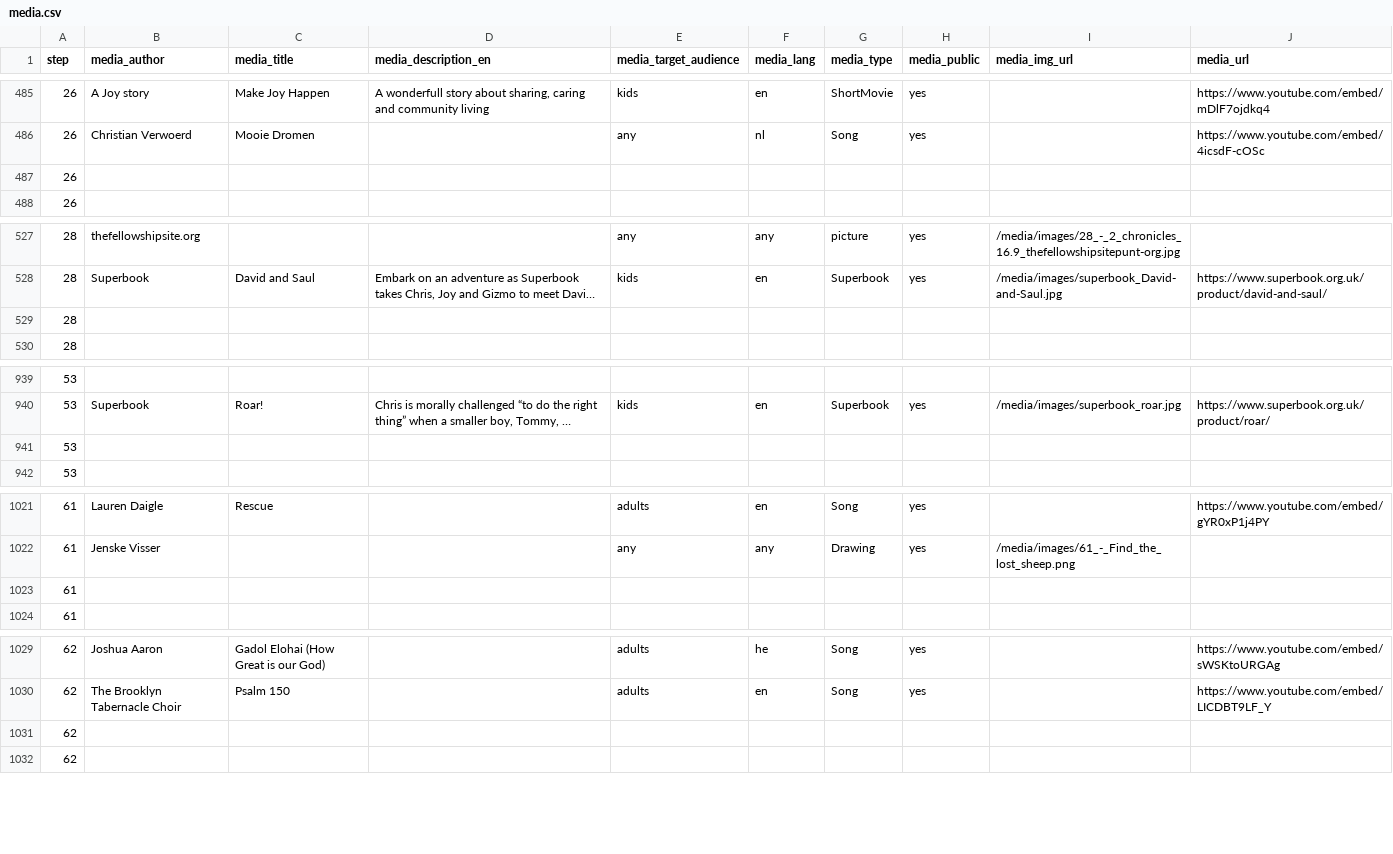
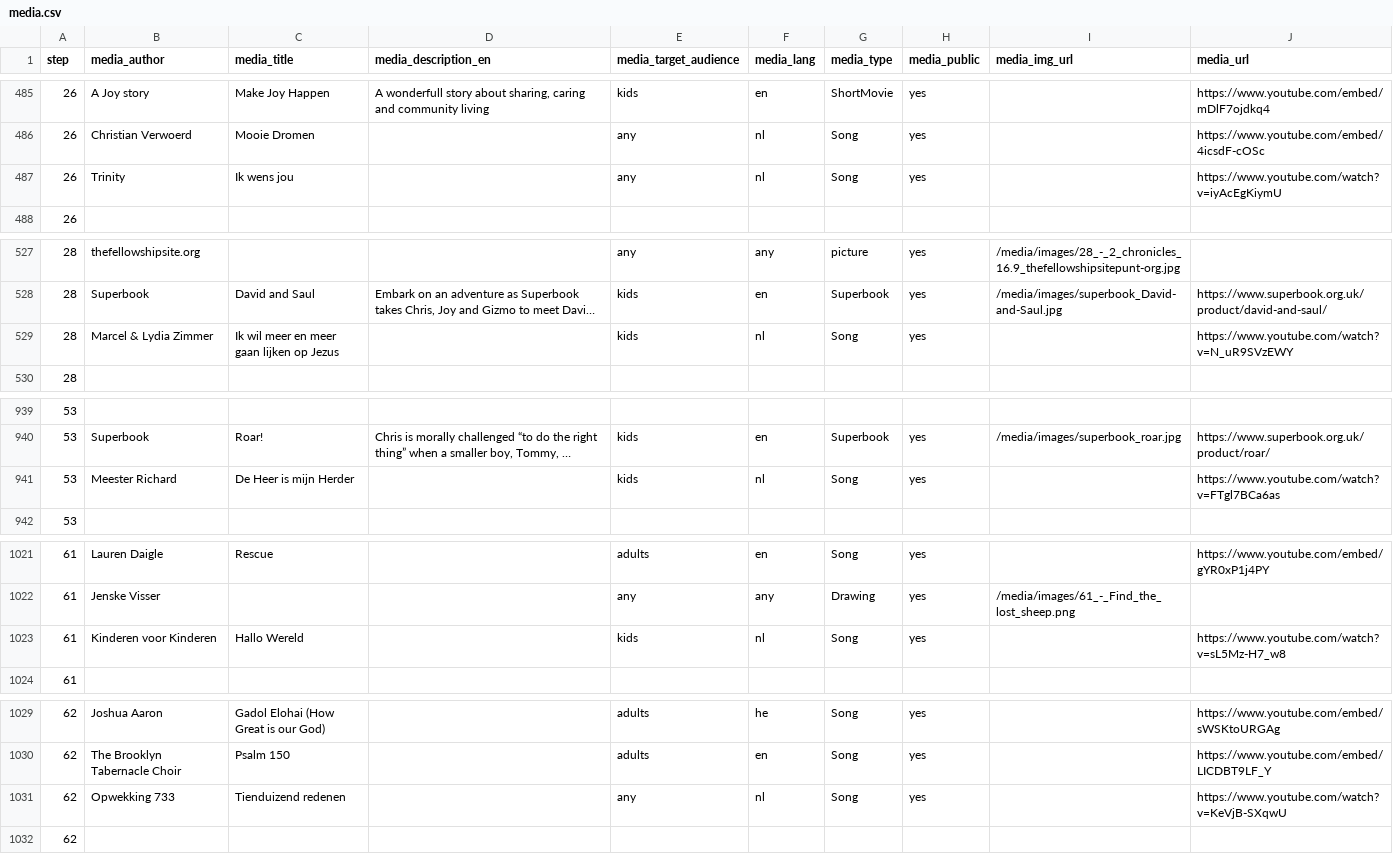
Before and after one commit to walkasjesus/walkasjesus_media, a CSV file: media.csv, drawn as a sheet; only a part is shown, gaps mark what is left out; long unchanged cells end in …; removed rows and columns are numbered as before the commit, all else as after; the diff covers the shown part only; the diff names each change by its address in the sheet, - before the commit and + after, or states it on an @@ line.

```diff
--- a/media.csv
+++ b/media.csv
-row 487: 26
+row 487: 26 | Trinity | Ik wens jou |  | any | nl | Song | yes |  | https://www.youtube.com/watch?v=iyAcEgKiymU
-row 529: 28
+row 529: 28 | Marcel & Lydia Zimmer | Ik wil meer en meer gaan lijken op Jezus |  | kids | nl | Song | yes |  | https://www.youtube.com/watch?v=N_uR9SVzEWY
-row 941: 53
+row 941: 53 | Meester Richard | De Heer is mijn Herder |  | kids | nl | Song | yes |  | https://www.youtube.com/watch?v=FTgl7BCa6as
-row 1023: 61
+row 1023: 61 | Kinderen voor Kinderen | Hallo Wereld |  | kids | nl | Song | yes |  | https://www.youtube.com/watch?v=sL5Mz-H7_w8
-row 1031: 62
+row 1031: 62 | Opwekking 733 | Tienduizend redenen |  | any | nl | Song | yes |  | https://www.youtube.com/watch?v=KeVjB-SXqwU
```
Also changed, not shown: 7 added rows, 7 removed rows and 2 edited cells elsewhere in this file.
